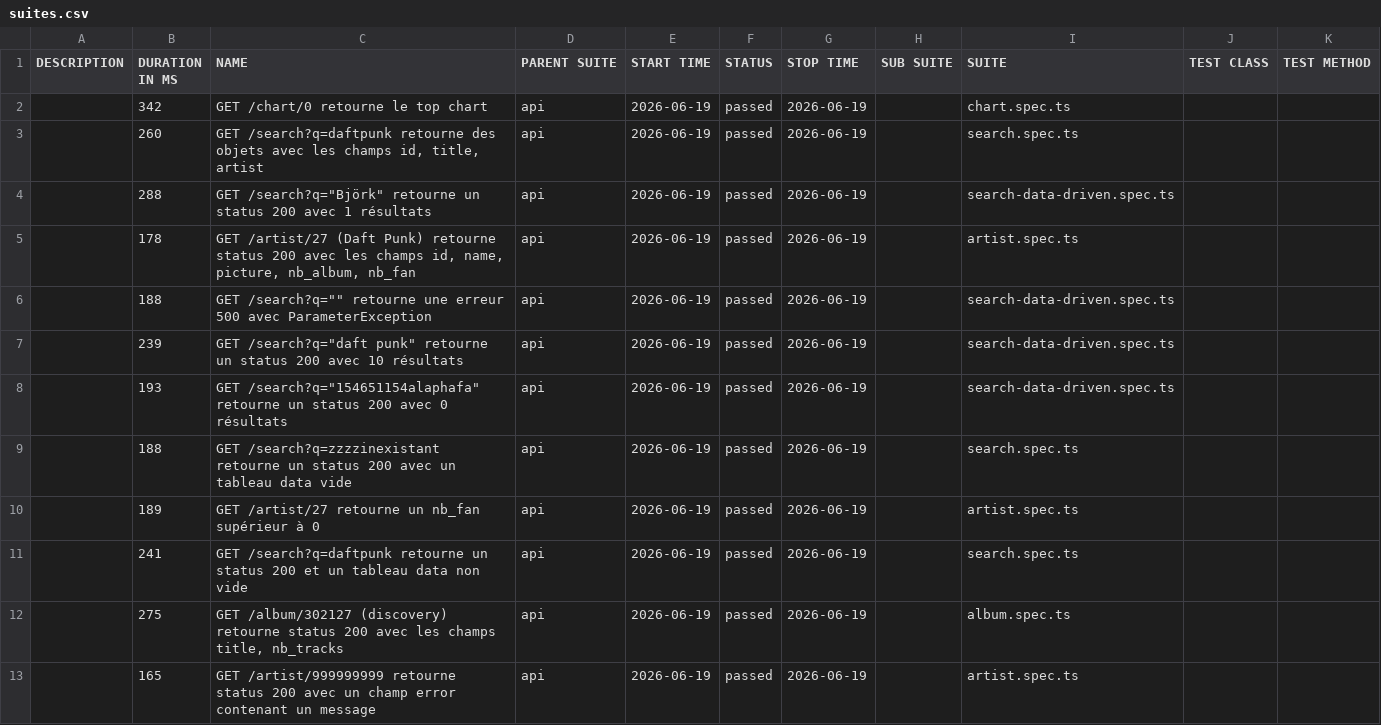
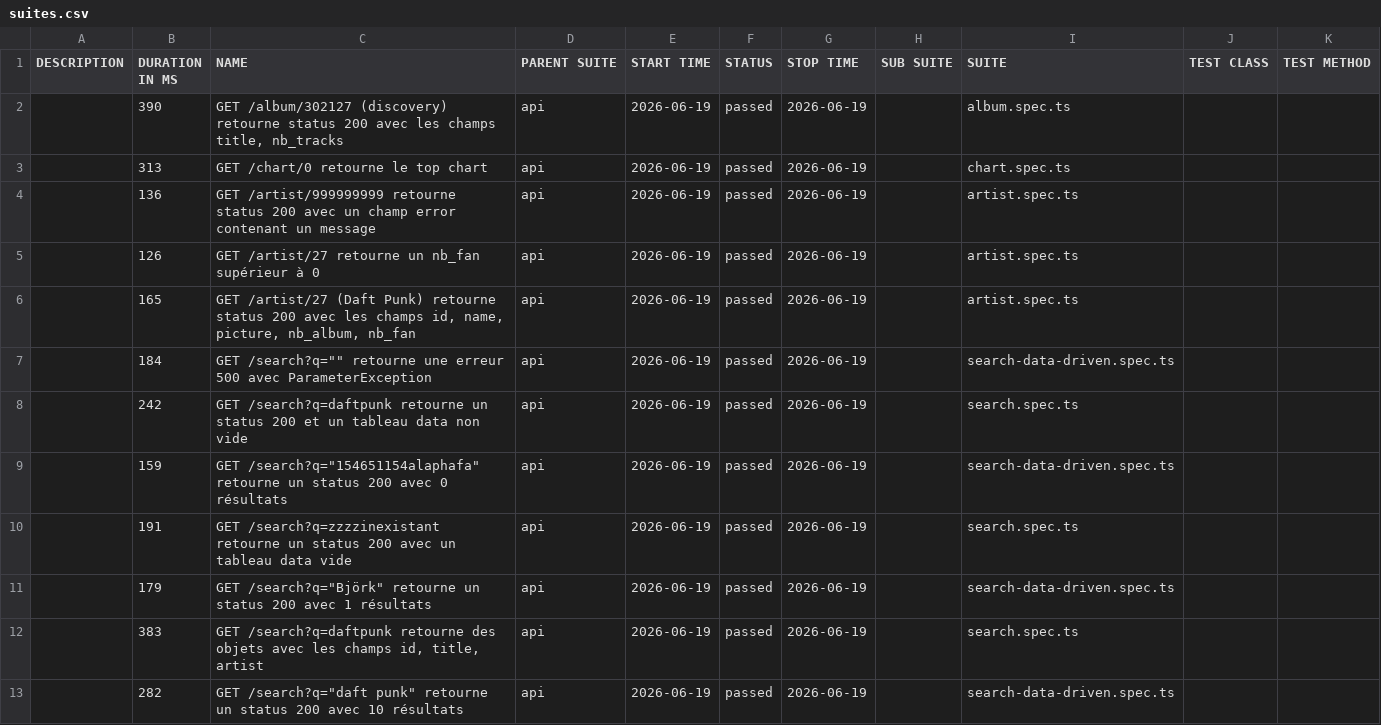
Before and after one commit to Nyco87/testing-tool-exploration, a CSV file: data/suites.csv, drawn as a sheet.

```diff
--- a/data/suites.csv
+++ b/data/suites.csv
@@ -1,13 +1,13 @@
 "DESCRIPTION","DURATION IN MS","NAME","PARENT SUITE","START TIME","STATUS","STOP TIME","SUB SUITE","SUITE","TEST CLASS","TEST METHOD"
-"","342","GET /chart/0 retourne le top chart","api","2026-06-19","passed","2026-06-19","","chart.spec.ts","",""
-"","260","GET /search?q=daftpunk retourne des objets avec les champs id, title, artist","api","2026-06-19","passed","2026-06-19","","search.spec.ts","",""
-"","288","GET /search?q=""Björk"" retourne un status 200 avec 1 résultats","api","2026-06-19","passed","2026-06-19","","search-data-driven.spec.ts","",""
-"","178","GET /artist/27 (Daft Punk) retourne status 200 avec les champs id, name, picture, nb_album, nb_fan","api","2026-06-19","passed","2026-06-19","","artist.spec.ts","",""
-"","188","GET /search?q="""" retourne une erreur 500 avec ParameterException","api","2026-06-19","passed","2026-06-19","","search-data-driven.spec.ts","",""
-"","239","GET /search?q=""daft punk"" retourne un status 200 avec 10 résultats","api","2026-06-19","passed","2026-06-19","","search-data-driven.spec.ts","",""
-"","193","GET /search?q=""154651154alaphafa"" retourne un status 200 avec 0 résultats","api","2026-06-19","passed","2026-06-19","","search-data-driven.spec.ts","",""
-"","188","GET /search?q=zzzzinexistant retourne un status 200 avec un tableau data vide","api","2026-06-19","passed","2026-06-19","","search.spec.ts","",""
-"","189","GET /artist/27 retourne un nb_fan supérieur à 0","api","2026-06-19","passed","2026-06-19","","artist.spec.ts","",""
-"","241","GET /search?q=daftpunk retourne un status 200 et un tableau data non vide","api","2026-06-19","passed","2026-06-19","","search.spec.ts","",""
-"","275","GET /album/302127 (discovery) retourne status 200 avec les champs title, nb_tracks","api","2026-06-19","passed","2026-06-19","","album.spec.ts","",""
-"","165","GET /artist/999999999 retourne status 200 avec un champ error contenant un message","api","2026-06-19","passed","2026-06-19","","artist.spec.ts","",""
+"","390","GET /album/302127 (discovery) retourne status 200 avec les champs title, nb_tracks","api","2026-06-19","passed","2026-06-19","","album.spec.ts","",""
+"","313","GET /chart/0 retourne le top chart","api","2026-06-19","passed","2026-06-19","","chart.spec.ts","",""
+"","136","GET /artist/999999999 retourne status 200 avec un champ error contenant un message","api","2026-06-19","passed","2026-06-19","","artist.spec.ts","",""
+"","126","GET /artist/27 retourne un nb_fan supérieur à 0","api","2026-06-19","passed","2026-06-19","","artist.spec.ts","",""
+"","165","GET /artist/27 (Daft Punk) retourne status 200 avec les champs id, name, picture, nb_album, nb_fan","api","2026-06-19","passed","2026-06-19","","artist.spec.ts","",""
+"","184","GET /search?q="""" retourne une erreur 500 avec ParameterException","api","2026-06-19","passed","2026-06-19","","search-data-driven.spec.ts","",""
+"","242","GET /search?q=daftpunk retourne un status 200 et un tableau data non vide","api","2026-06-19","passed","2026-06-19","","search.spec.ts","",""
+"","159","GET /search?q=""154651154alaphafa"" retourne un status 200 avec 0 résultats","api","2026-06-19","passed","2026-06-19","","search-data-driven.spec.ts","",""
+"","191","GET /search?q=zzzzinexistant retourne un status 200 avec un tableau data vide","api","2026-06-19","passed","2026-06-19","","search.spec.ts","",""
+"","179","GET /search?q=""Björk"" retourne un status 200 avec 1 résultats","api","2026-06-19","passed","2026-06-19","","search-data-driven.spec.ts","",""
+"","383","GET /search?q=daftpunk retourne des objets avec les champs id, title, artist","api","2026-06-19","passed","2026-06-19","","search.spec.ts","",""
+"","282","GET /search?q=""daft punk"" retourne un status 200 avec 10 résultats","api","2026-06-19","passed","2026-06-19","","search-data-driven.spec.ts","",""
```
Also changed, not shown: 38 other files.
